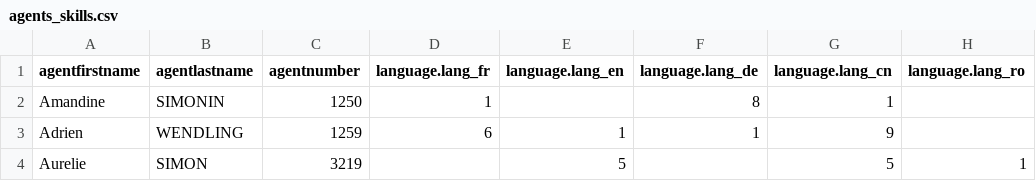
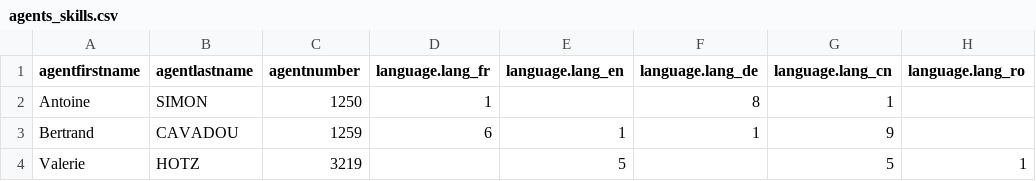
Before and after one commit to wazo-platform/xivo-tools, a CSV file: scripts/import_agents/agents_skills.csv, drawn as a sheet; only a part is shown; the diff names each change by its address in the sheet, - before the commit and + after, or states it on an @@ line.

Commit message:
[new] add import_agents dir and script which is able to import agents with their skills

```diff
--- a/scripts/import_agents/agents_skills.csv
+++ b/scripts/import_agents/agents_skills.csv
-A2 (agentfirstname): Amandine
+A2 (agentfirstname): Antoine
-B2 (agentlastname): SIMONIN
+B2 (agentlastname): SIMON
-A3 (agentfirstname): Adrien
+A3 (agentfirstname): Bertrand
-B3 (agentlastname): WENDLING
+B3 (agentlastname): CAVADOU
-A4 (agentfirstname): Aurelie
+A4 (agentfirstname): Valerie
-B4 (agentlastname): SIMON
+B4 (agentlastname): HOTZ
```
Also changed, not shown: 1 other file.
